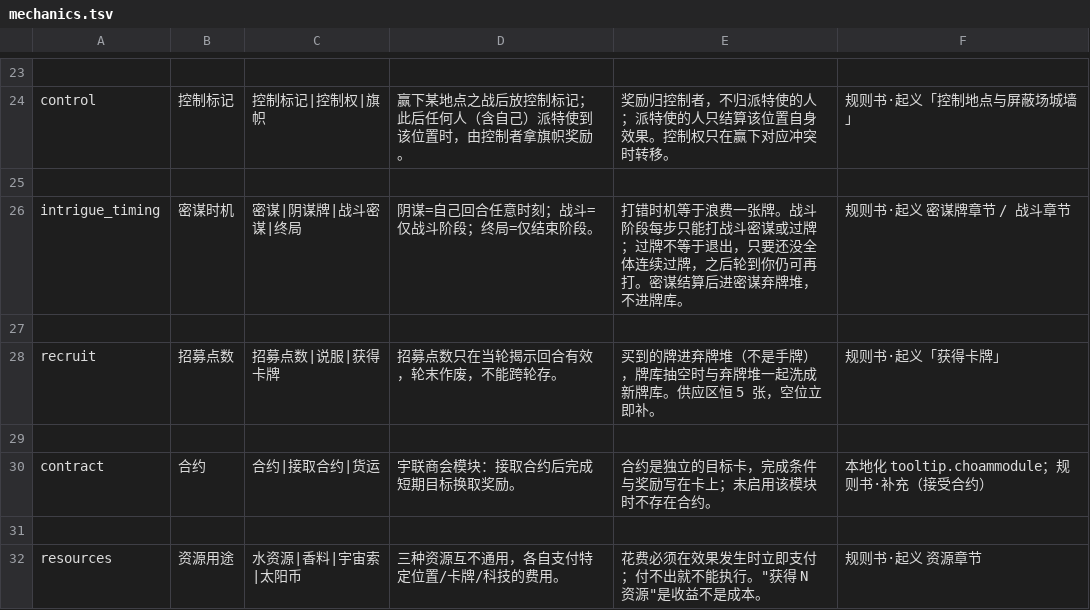
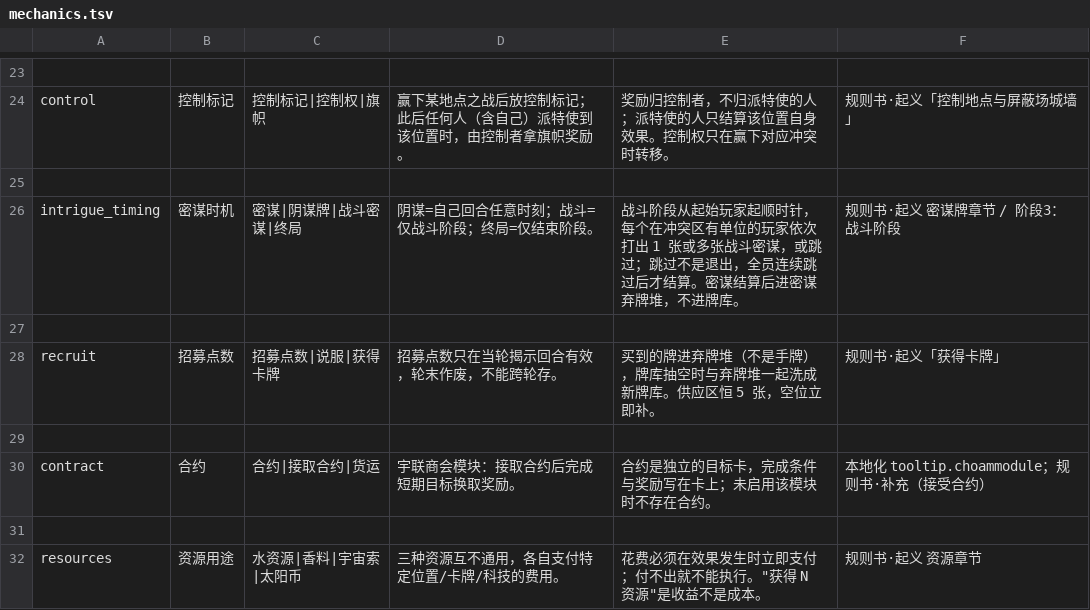
Before and after one commit to niuzhiyuan73-dot/DUNE, a TSV file: mods/ai/knowledge/mechanics.tsv, drawn as a sheet; only a part is shown, gaps mark what is left out.

```diff
--- a/mods/ai/knowledge/mechanics.tsv
+++ b/mods/ai/knowledge/mechanics.tsv
@@ -25,3 +25,3 @@ control	控制标记	控制标记|控制权|旗帜	赢下某地点之战后放
 
-intrigue_timing	密谋时机	密谋|阴谋牌|战斗密谋|终局	阴谋=自己回合任意时刻；战斗=仅战斗阶段；终局=仅结束阶段。	打错时机等于浪费一张牌。战斗阶段每步只能打战斗密谋或过牌；过牌不等于退出，只要还没全体连续过牌，之后轮到你仍可再打。密谋结算后进密谋弃牌堆，不进牌库。	规则书·起义 密谋牌章节 / 战斗章节
+intrigue_timing	密谋时机	密谋|阴谋牌|战斗密谋|终局	阴谋=自己回合任意时刻；战斗=仅战斗阶段；终局=仅结束阶段。	战斗阶段从起始玩家起顺时针，每个在冲突区有单位的玩家依次打出 1 张或多张战斗密谋，或跳过；跳过不是退出，全员连续跳过后才结算。密谋结算后进密谋弃牌堆，不进牌库。	规则书·起义 密谋牌章节 / 阶段3：战斗阶段
 
```
Also changed, not shown: 8 other files.
